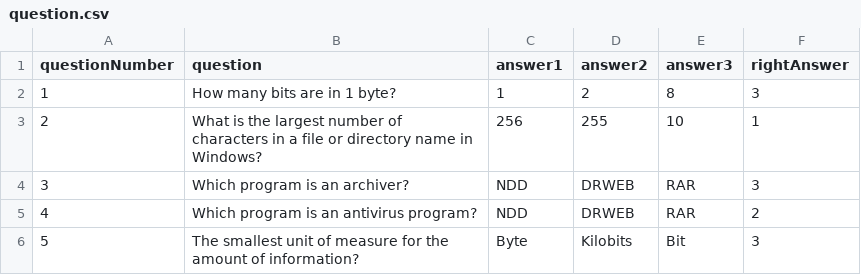
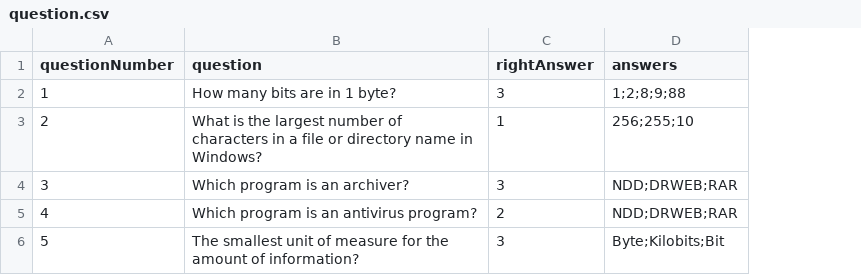
Before and after one commit to mkushcheva/OtusHomeWork, a CSV file: students-test/src/main/resources/question.csv, drawn as a sheet; removed rows and columns are numbered as before the commit, all else as after; the diff names each change by its address in the sheet, - before the commit and + after, or states it on an @@ line.

```diff
--- a/students-test/src/main/resources/question.csv
+++ b/students-test/src/main/resources/question.csv
-column C (answer1), rows 2-6: 1 | 256 | NDD | NDD | Byte
-column D (answer2), rows 2-6: 2 | 255 | DRWEB | DRWEB | Kilobits
-column E (answer3), rows 2-6: 8 | 10 | RAR | RAR | Bit
+column D (answers), rows 2-6: 1;2;8;9;88 | 256;255;10 | NDD;DRWEB;RAR | NDD;DRWEB;RAR | Byte;Kilobits;Bit
```
Also changed, not shown: 7 other files.
